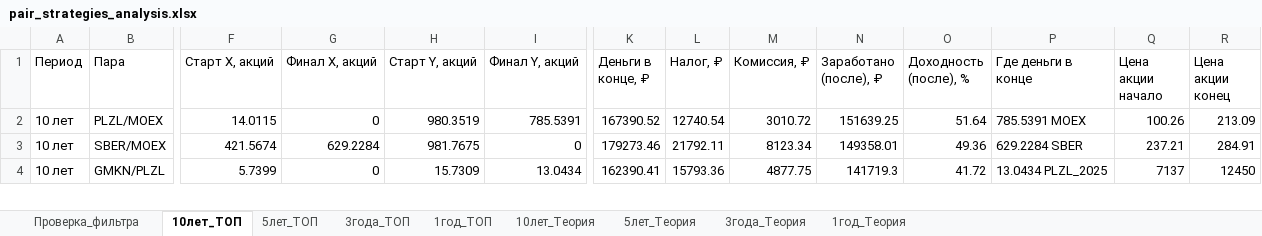
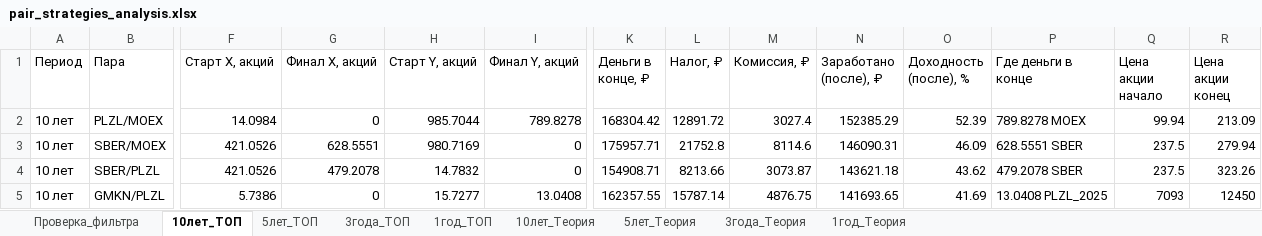
Before and after one commit to gadotkach/pairs-trading, an Excel workbook: pair_strategies_analysis.xlsx, sheet 10лет_ТОП, drawn as a sheet; only a part is shown, gaps mark what is left out; values as stored, in another font and other column widths than the file's, no borders; addresses are those after the commit; rows hold the shown columns only; the diff covers the shown part only; the diff names each change by its address in the sheet, - before the commit and + after, or states it on an @@ line.

```diff
--- a/pair_strategies_analysis.xlsx (sheet 10лет_ТОП)
+++ b/pair_strategies_analysis.xlsx (sheet 10лет_ТОП)
-F2 (Старт X, акций): 14.0115
+F2 (Старт X, акций): 14.0984
-H2 (Старт Y, акций): 980.3519
+H2 (Старт Y, акций): 985.7044
-I2 (Финал Y, акций): 785.5391
+I2 (Финал Y, акций): 789.8278
-K2 (Деньги в конце, ₽): 167390.52
+K2 (Деньги в конце, ₽): 168304.42
-L2 (Налог, ₽): 12740.54
+L2 (Налог, ₽): 12891.72
-M2 (Комиссия, ₽): 3010.72
+M2 (Комиссия, ₽): 3027.4
-N2 (Заработано (после), ₽): 151639.25
+N2 (Заработано (после), ₽): 152385.29
-O2 (Доходность (после), %): 51.64
+O2 (Доходность (после), %): 52.39
-P2 (Где деньги в конце): 785.5391 MOEX
+P2 (Где деньги в конце): 789.8278 MOEX
-Q2 (Цена акции начало): 100.26
+Q2 (Цена акции начало): 99.94
-F3 (Старт X, акций): 421.5674
+F3 (Старт X, акций): 421.0526
-G3 (Финал X, акций): 629.2284
+G3 (Финал X, акций): 628.5551
-H3 (Старт Y, акций): 981.7675
+H3 (Старт Y, акций): 980.7169
-K3 (Деньги в конце, ₽): 179273.46
+K3 (Деньги в конце, ₽): 175957.71
-L3 (Налог, ₽): 21792.11
+L3 (Налог, ₽): 21752.8
-M3 (Комиссия, ₽): 8123.34
+M3 (Комиссия, ₽): 8114.6
-N3 (Заработано (после), ₽): 149358.01
+N3 (Заработано (после), ₽): 146090.31
-O3 (Доходность (после), %): 49.36
+O3 (Доходность (после), %): 46.09
-P3 (Где деньги в конце): 629.2284 SBER
+P3 (Где деньги в конце): 628.5551 SBER
-Q3 (Цена акции начало): 237.21
+Q3 (Цена акции начало): 237.5
-R3 (Цена акции конец): 284.91
+R3 (Цена акции конец): 279.94
+row 4: 10 лет | SBER/PLZL | 421.0526 | 479.2078 | 14.7832 | 0 | 154908.71 | 8213.66 | 3073.87 | 143621.18 | 43.62 | 479.2078 SBER | 237.5 | 323.26
-F5 (Старт X, акций): 5.7399
+F5 (Старт X, акций): 5.7386
-H5 (Старт Y, акций): 15.7309
+H5 (Старт Y, акций): 15.7277
-I5 (Финал Y, акций): 13.0434
+I5 (Финал Y, акций): 13.0408
-K5 (Деньги в конце, ₽): 162390.41
+K5 (Деньги в конце, ₽): 162357.55
-L5 (Налог, ₽): 15793.36
+L5 (Налог, ₽): 15787.14
-M5 (Комиссия, ₽): 4877.75
+M5 (Комиссия, ₽): 4876.75
-N5 (Заработано (после), ₽): 141719.3
+N5 (Заработано (после), ₽): 141693.65
-O5 (Доходность (после), %): 41.72
+O5 (Доходность (после), %): 41.69
-P5 (Где деньги в конце): 13.0434 PLZL_2025
+P5 (Где деньги в конце): 13.0408 PLZL_2025
-Q5 (Цена акции начало): 7137
+Q5 (Цена акции начало): 7093
```
Also changed, not shown: 2 added rows, 5 removed rows and 140 edited cells elsewhere in this sheet, sheet 1год_Теория, sheet 3года_ТОП, sheet 1год_ТОП, sheet 10лет_Теория, sheet Проверка_фильтра, sheet 3года_Теория, 2 more sheets, 14 other files.
